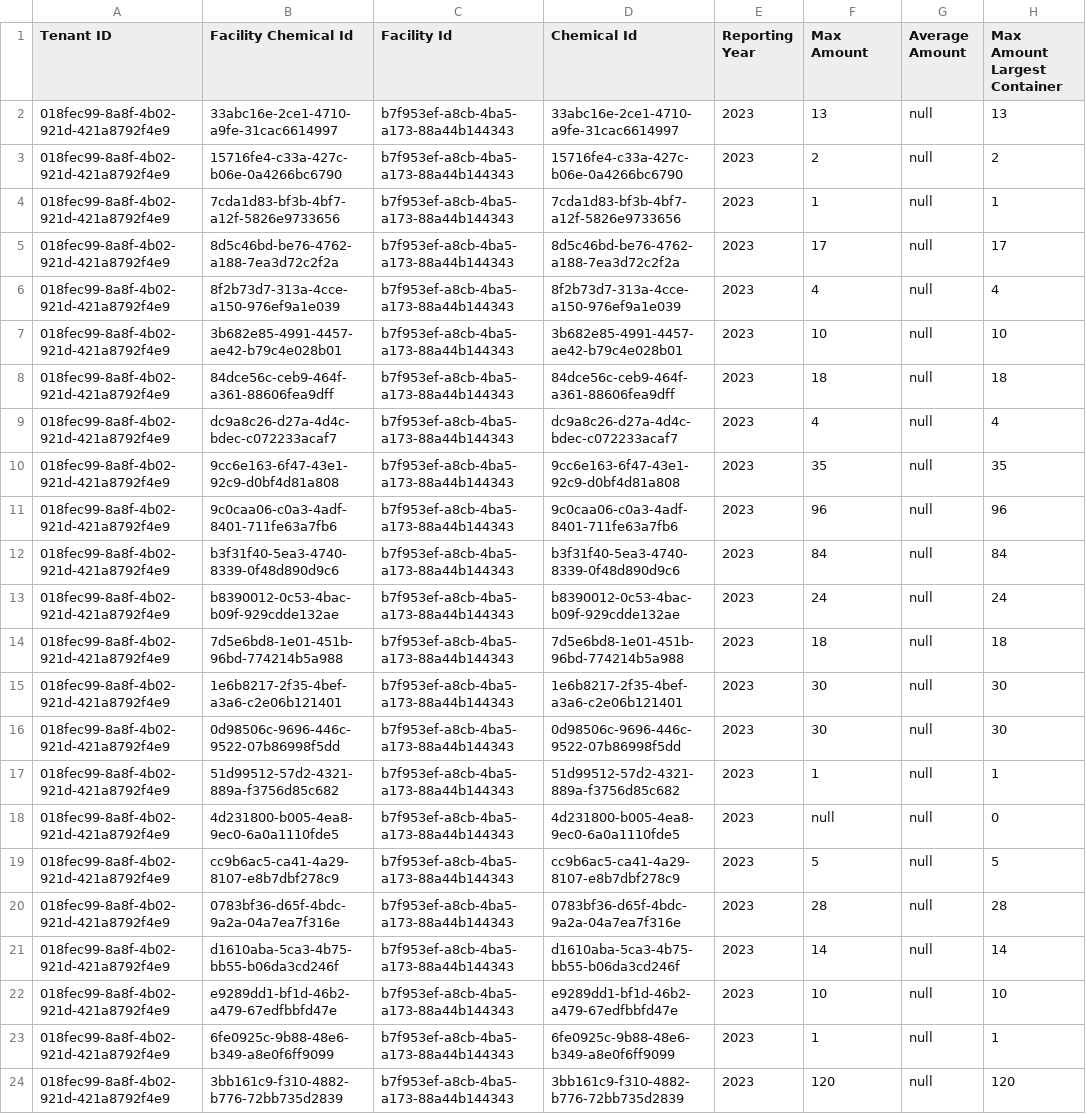
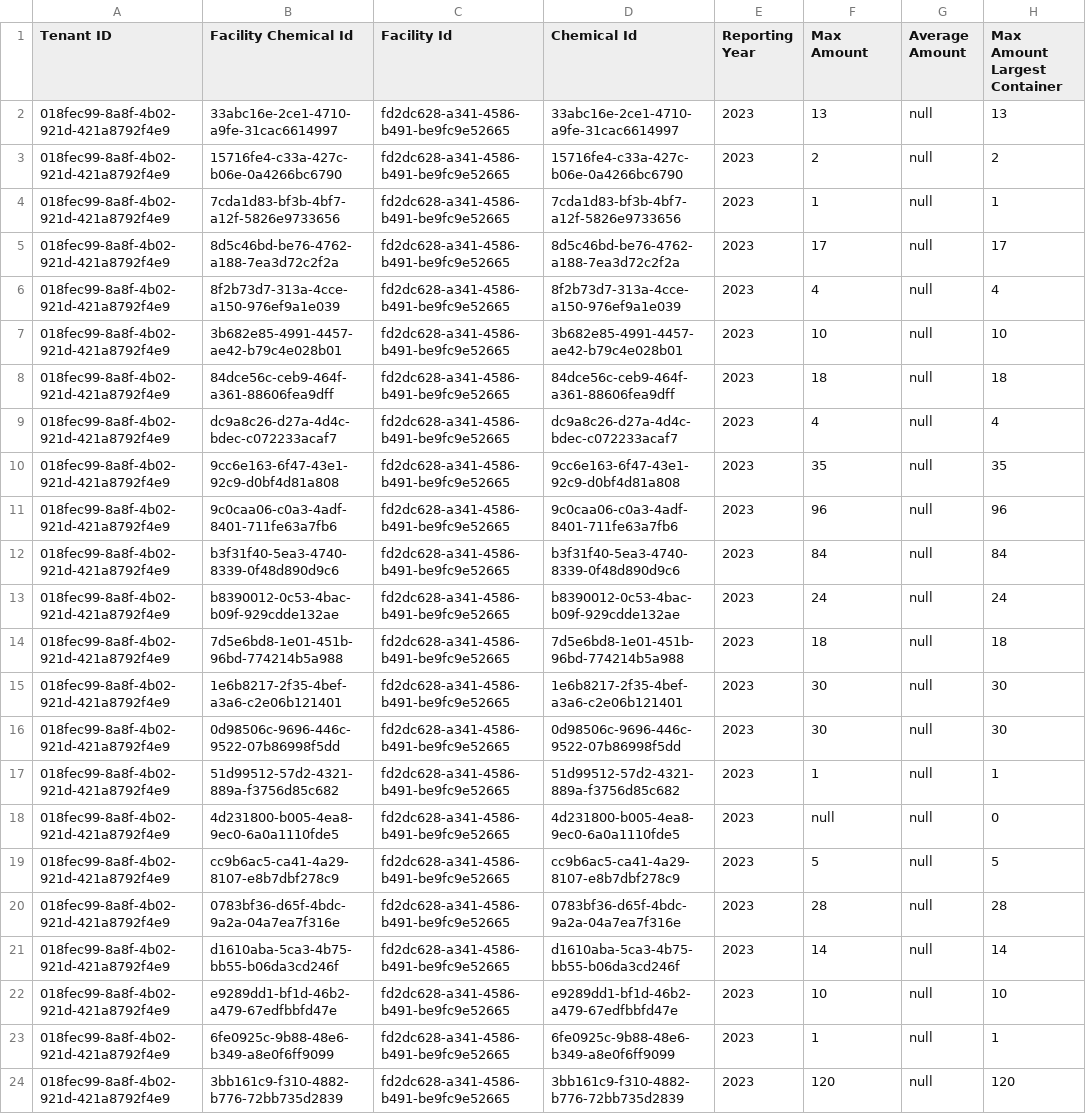
Before and after one commit to Encamp/comply-auto-ingest-23, a CSV file: vista/FACILITY_CHEMICAL.csv, drawn as a sheet; only a part is shown; the diff names each change by its address in the sheet, - before the commit and + after, or states it on an @@ line.

Commit message:
vista replacements

```diff
--- a/vista/FACILITY_CHEMICAL.csv
+++ b/vista/FACILITY_CHEMICAL.csv
-C2:C24 (Facility Id): b7f953ef-a8cb-4ba5-a173-88a44b144343
+C2:C24 (Facility Id): fd2dc628-a341-4586-b491-be9fc9e52665
```
Also changed, not shown: vista/FACILITY_CHEMICAL_REGULATORY_INFORMATION.csv, vista/FACILITY_CHEMICAL_STORAGE_LOCATION.csv, 1 other file.
